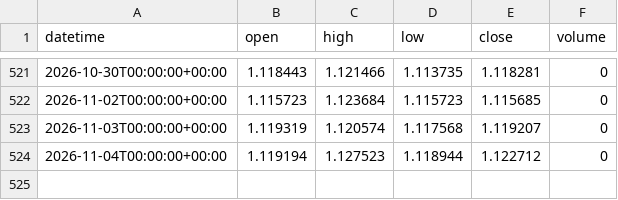
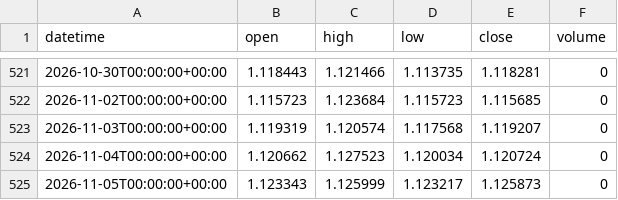
Before and after one commit to DTRIL7/jarvis-data, a CSV file: data/1d/EURUSD.csv, drawn as a sheet; only a part is shown, gaps mark what is left out.

```diff
--- a/data/1d/EURUSD.csv
+++ b/data/1d/EURUSD.csv
@@ -523,2 +523,3 @@ datetime,open,high,low,close,volume
 2026-11-03T00:00:00+00:00,1.119319,1.120574,1.117568,1.119207,0
-2026-11-04T00:00:00+00:00,1.119194,1.127523,1.118944,1.122712,0
+2026-11-04T00:00:00+00:00,1.120662,1.127523,1.120034,1.120724,0
+2026-11-05T00:00:00+00:00,1.123343,1.125999,1.123217,1.125873,0
```
Also changed, not shown: data/1h/6B.csv, data/1h/6E.csv, 38 other files.
